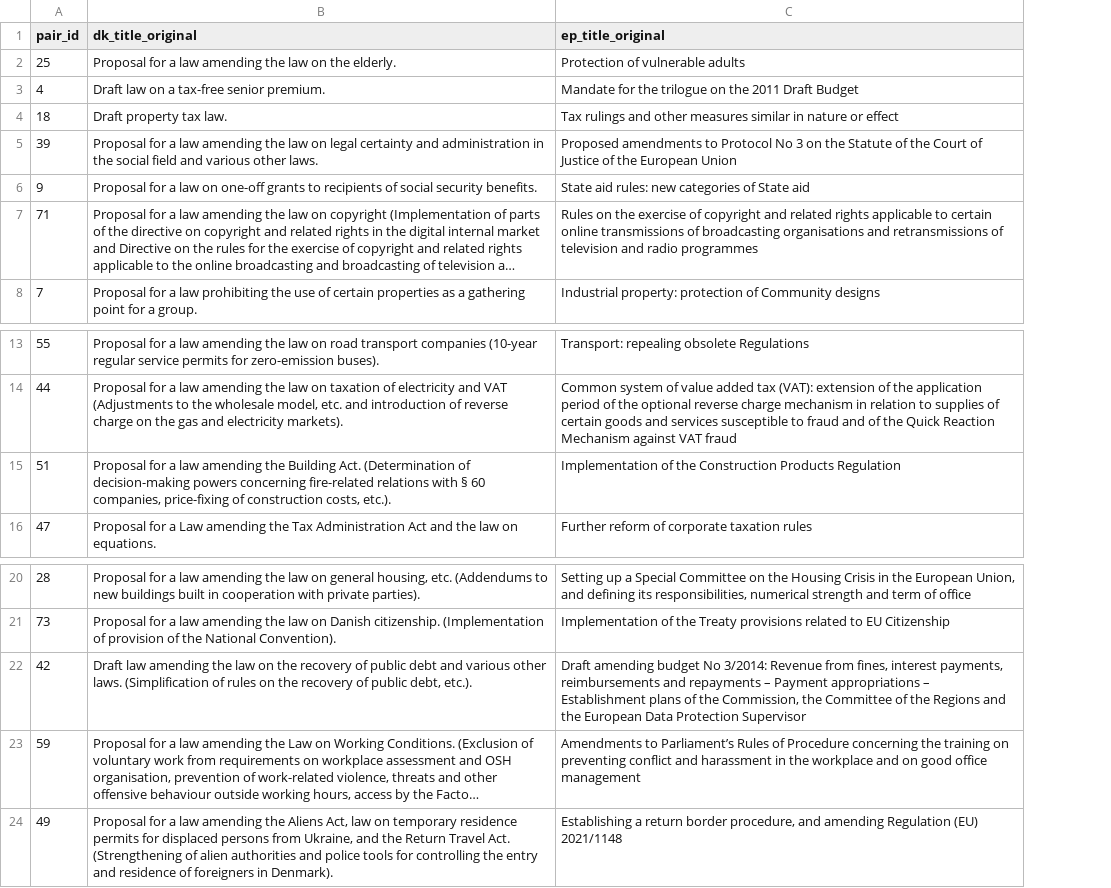
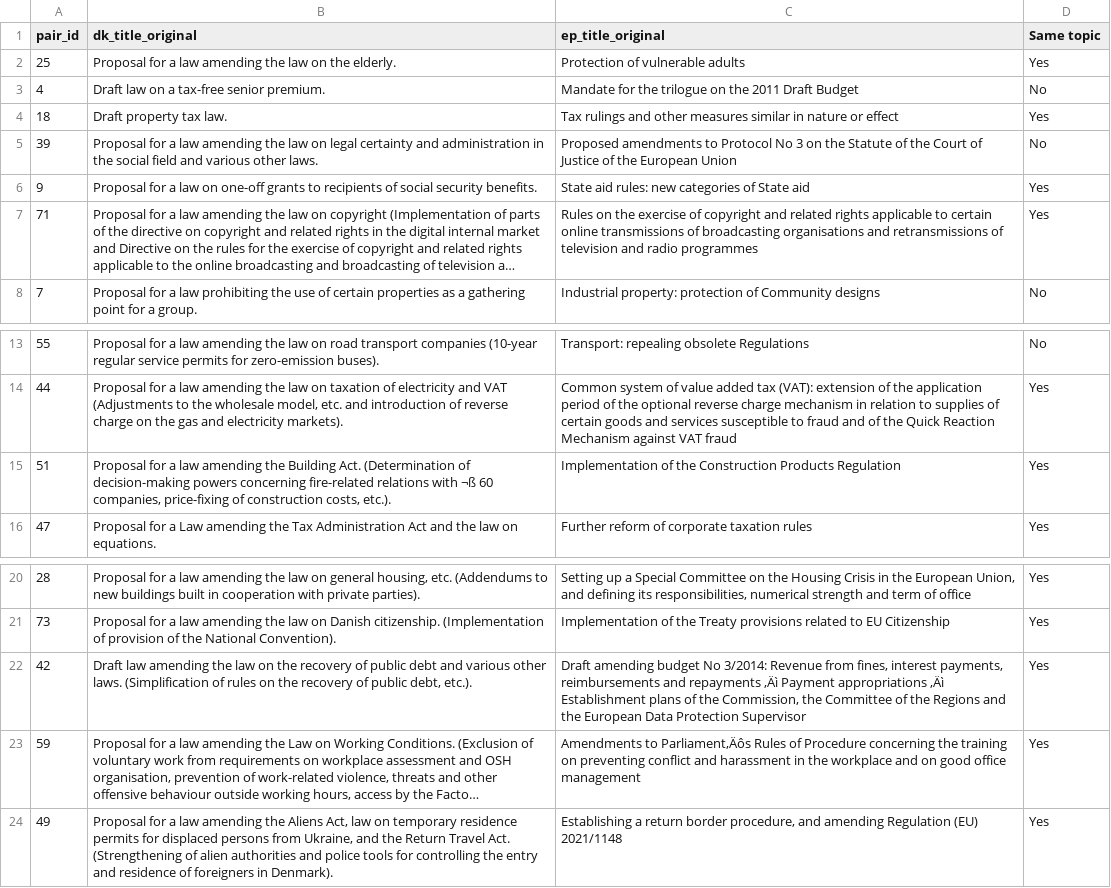
Before and after one commit to JBH010/Danish-politics-project, a CSV file: annotation_part2.csv, drawn as a sheet; only a part is shown, gaps mark what is left out; long unchanged cells end in …; the diff names each change by its address in the sheet, - before the commit and + after, or states it on an @@ line.

Commit message:
combined annotations

```diff
--- a/annotation_part2.csv
+++ b/annotation_part2.csv
+column D (Same topic), rows 2-8: Yes | No | Yes | No | Yes | Yes | No; rows 13-16: No | Yes | Yes | Yes; rows 20-24: all Yes
-B15 (dk_title_original): …relations with § 60 companies,…
+B15 (dk_title_original): …relations with ¬ß 60 companies,…
-C22 (ep_title_original): …and repayments – Payment appropriations – Establishment plans…
+C22 (ep_title_original): …and repayments ‚Äì Payment appropriations ‚Äì Establishment plans…
-C23 (ep_title_original): Amendments to Parliament’s Rules of…
+C23 (ep_title_original): Amendments to Parliament‚Äôs Rules of…
```
Also changed, not shown: 2 other files.
